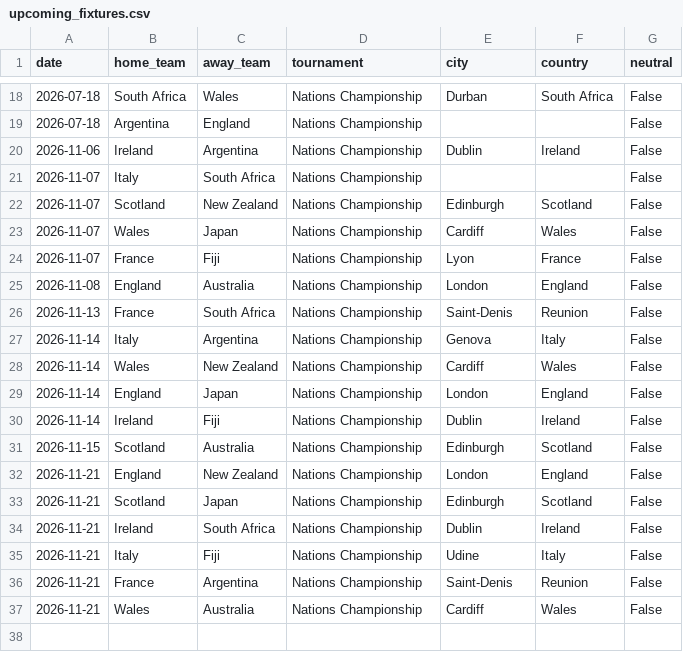
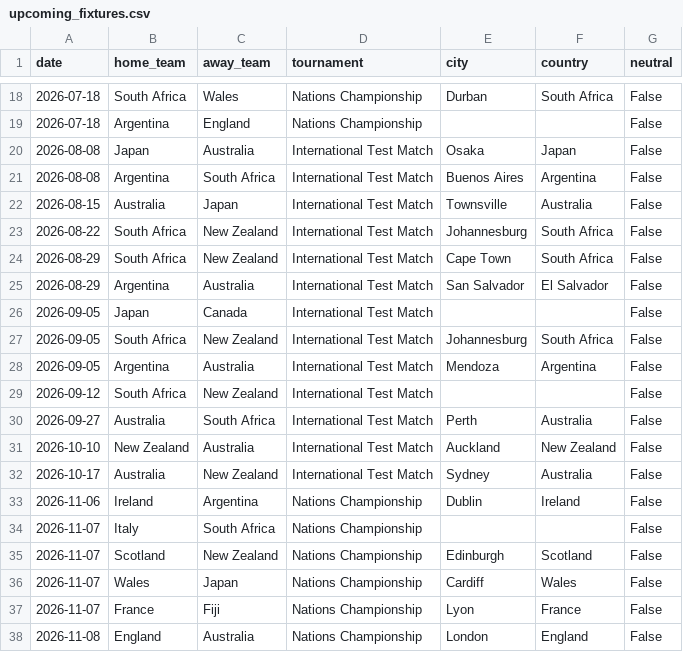
Before and after one commit to JustusVermaakSkystrm/rugby-rwc-2027, a CSV file: rugby/data/upcoming_fixtures.csv, drawn as a sheet; only a part is shown, gaps mark what is left out; the shorter side is filled out with more unchanged rows; the diff names each change by its address in the sheet, - before the commit and + after, or states it on an @@ line.

```diff
--- a/rugby/data/upcoming_fixtures.csv
+++ b/rugby/data/upcoming_fixtures.csv
+row 20: 2026-08-08 | Japan | Australia | International Test Match | Osaka | Japan | False
+row 21: 2026-08-08 | Argentina | South Africa | International Test Match | Buenos Aires | Argentina | False
+row 22: 2026-08-15 | Australia | Japan | International Test Match | Townsville | Australia | False
+row 23: 2026-08-22 | South Africa | New Zealand | International Test Match | Johannesburg | South Africa | False
+row 24: 2026-08-29 | South Africa | New Zealand | International Test Match | Cape Town | South Africa | False
+row 25: 2026-08-29 | Argentina | Australia | International Test Match | San Salvador | El Salvador | False
+row 26: 2026-09-05 | Japan | Canada | International Test Match |  |  | False
+row 27: 2026-09-05 | South Africa | New Zealand | International Test Match | Johannesburg | South Africa | False
+row 28: 2026-09-05 | Argentina | Australia | International Test Match | Mendoza | Argentina | False
+row 29: 2026-09-12 | South Africa | New Zealand | International Test Match |  |  | False
+row 30: 2026-09-27 | Australia | South Africa | International Test Match | Perth | Australia | False
+row 31: 2026-10-10 | New Zealand | Australia | International Test Match | Auckland | New Zealand | False
+row 32: 2026-10-17 | Australia | New Zealand | International Test Match | Sydney | Australia | False
```
Also changed, not shown: rugby/outputs/history.csv, rugby/outputs/prediction_log.csv, 6 other files.
